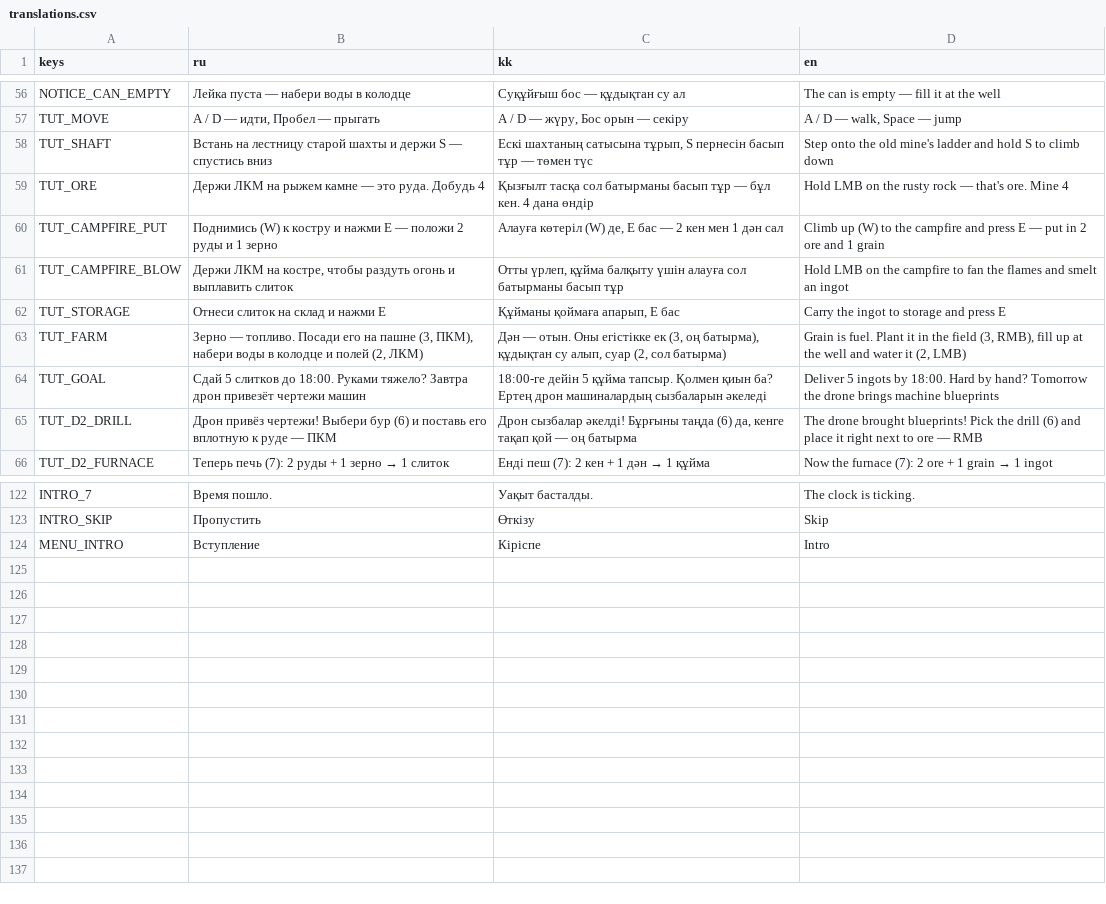
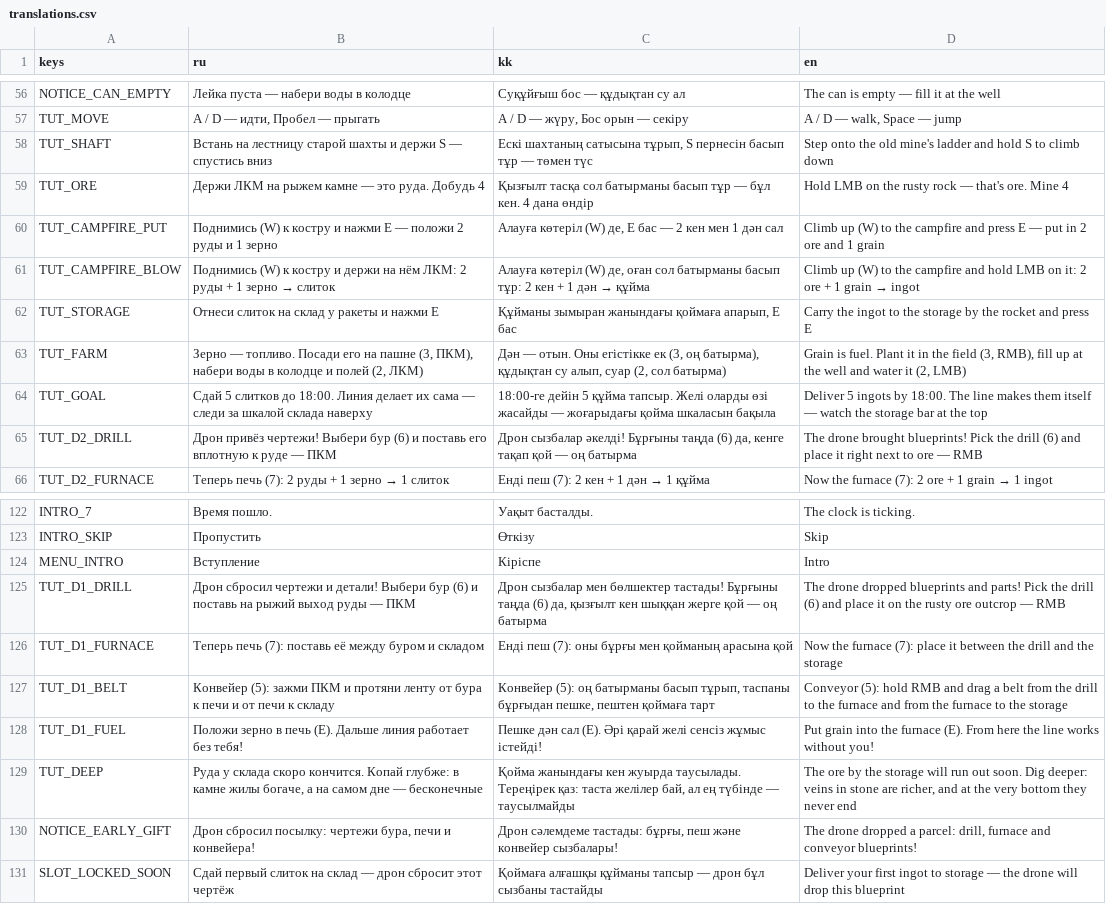
Before and after one commit to hinabaina/urban-robot, a CSV file: data/translations.csv, drawn as a sheet; only a part is shown, gaps mark what is left out.

```diff
--- a/data/translations.csv
+++ b/data/translations.csv
@@ -60,6 +60,6 @@ TUT_ORE,Держи ЛКМ на рыжем камне — это руда. Доб
 TUT_CAMPFIRE_PUT,Поднимись (W) к костру и нажми E — положи 2 руды и 1 зерно,"Алауға көтеріл (W) де, E бас — 2 кен мен 1 дән сал",Climb up (W) to the campfire and press E — put in 2 ore and 1 grain
-TUT_CAMPFIRE_BLOW,"Держи ЛКМ на костре, чтобы раздуть огонь и выплавить слиток","Отты үрлеп, құйма балқыту үшін алауға сол батырманы басып тұр",Hold LMB on the campfire to fan the flames and smelt an ingot
-TUT_STORAGE,Отнеси слиток на склад и нажми E,"Құйманы қоймаға апарып, E бас",Carry the ingot to storage and press E
+TUT_CAMPFIRE_BLOW,Поднимись (W) к костру и держи на нём ЛКМ: 2 руды + 1 зерно → слиток,"Алауға көтеріл (W) де, оған сол батырманы басып тұр: 2 кен + 1 дән → құйма",Climb up (W) to the campfire and hold LMB on it: 2 ore + 1 grain → ingot
+TUT_STORAGE,Отнеси слиток на склад у ракеты и нажми E,"Құйманы зымыран жанындағы қоймаға апарып, E бас",Carry the ingot to the storage by the rocket and press E
 TUT_FARM,"Зерно — топливо. Посади его на пашне (3, ПКМ), набери воды в колодце и полей (2, ЛКМ)","Дән — отын. Оны егістікке ек (3, оң батырма), құдықтан су алып, суар (2, сол батырма)","Grain is fuel. Plant it in the field (3, RMB), fill up at the well and water it (2, LMB)"
-TUT_GOAL,Сдай 5 слитков до 18:00. Руками тяжело? Завтра дрон привезёт чертежи машин,18:00-ге дейін 5 құйма тапсыр. Қолмен қиын ба? Ертең дрон машиналардың сызбаларын әкеледі,Deliver 5 ingots by 18:00. Hard by hand? Tomorrow the drone brings machine blueprints
+TUT_GOAL,Сдай 5 слитков до 18:00. Линия делает их сама — следи за шкалой склада наверху,18:00-ге дейін 5 құйма тапсыр. Желі оларды өзі жасайды — жоғарыдағы қойма шкаласын бақыла,Deliver 5 ingots by 18:00. The line makes them itself — watch the storage bar at the top
 TUT_D2_DRILL,Дрон привёз чертежи! Выбери бур (6) и поставь его вплотную к руде — ПКМ,"Дрон сызбалар әкелді! Бұрғыны таңда (6) да, кенге тақап қой — оң батырма",The drone brought blueprints! Pick the drill (6) and place it right next to ore — RMB
@@ -124 +124,8 @@ INTRO_SKIP,Пропустить,Өткізу,Skip
 MENU_INTRO,Вступление,Кіріспе,Intro
+TUT_D1_DRILL,Дрон сбросил чертежи и детали! Выбери бур (6) и поставь на рыжий выход руды — ПКМ,"Дрон сызбалар мен бөлшектер тастады! Бұрғыны таңда (6) да, қызғылт кен шыққан жерге қой — оң батырма",The drone dropped blueprints and parts! Pick the drill (6) and place it on the rusty ore outcrop — RMB
+TUT_D1_FURNACE,Теперь печь (7): поставь её между буром и складом,Енді пеш (7): оны бұрғы мен қойманың арасына қой,Now the furnace (7): place it between the drill and the storage
+TUT_D1_BELT,Конвейер (5): зажми ПКМ и протяни ленту от бура к печи и от печи к складу,"Конвейер (5): оң батырманы басып тұрып, таспаны бұрғыдан пешке, пештен қоймаға тарт",Conveyor (5): hold RMB and drag a belt from the drill to the furnace and from the furnace to the storage
+TUT_D1_FUEL,Положи зерно в печь (E). Дальше линия работает без тебя!,Пешке дән сал (E). Әрі қарай желі сенсіз жұмыс істейді!,Put grain into the furnace (E). From here the line works without you!
+TUT_DEEP,"Руда у склада скоро кончится. Копай глубже: в камне жилы богаче, а на самом дне — бесконечные","Қойма жанындағы кен жуырда таусылады. Тереңірек қаз: таста желілер бай, ал ең түбінде — таусылмайды","The ore by the storage will run out soon. Dig deeper: veins in stone are richer, and at the very bottom they never end"
+NOTICE_EARLY_GIFT,"Дрон сбросил посылку: чертежи бура, печи и конвейера!","Дрон сәлемдеме тастады: бұрғы, пеш және конвейер сызбалары!","The drone dropped a parcel: drill, furnace and conveyor blueprints!"
+SLOT_LOCKED_SOON,Сдай первый слиток на склад — дрон сбросит этот чертёж,Қоймаға алғашқы құйманы тапсыр — дрон бұл сызбаны тастайды,Deliver your first ingot to storage — the drone will drop this blueprint
```
Also changed, not shown: 16 other files.
